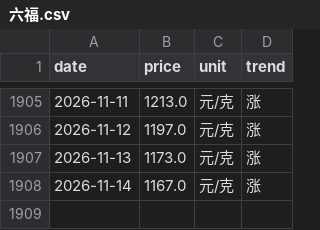
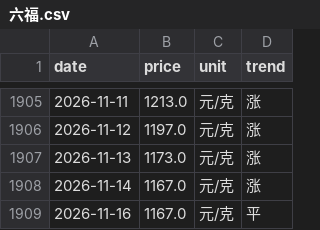
Before and after one commit to html5-cloud/gold-price, a CSV file: data/六福.csv, drawn as a sheet; only a part is shown, gaps mark what is left out.

```diff
--- a/data/六福.csv
+++ b/data/六福.csv
@@ -1908 +1908,2 @@
 2026-11-14,1167.0,元/克,涨
+2026-11-16,1167.0,元/克,平
```
Also changed, not shown: data/周六福.csv, data/周大生.csv, 7 other files.
